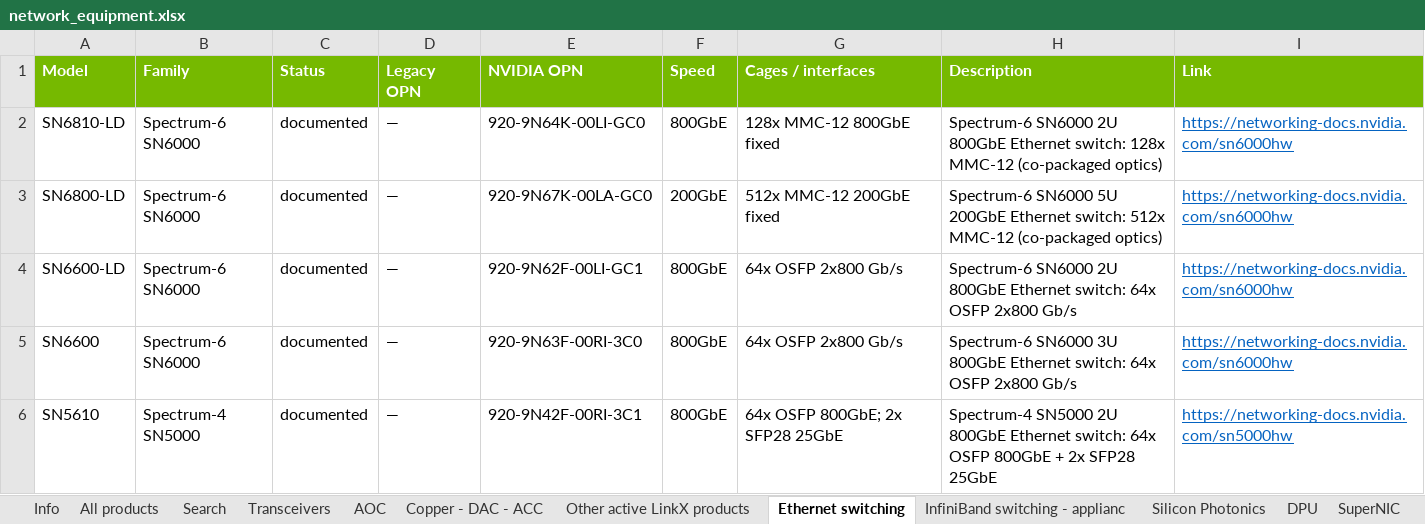
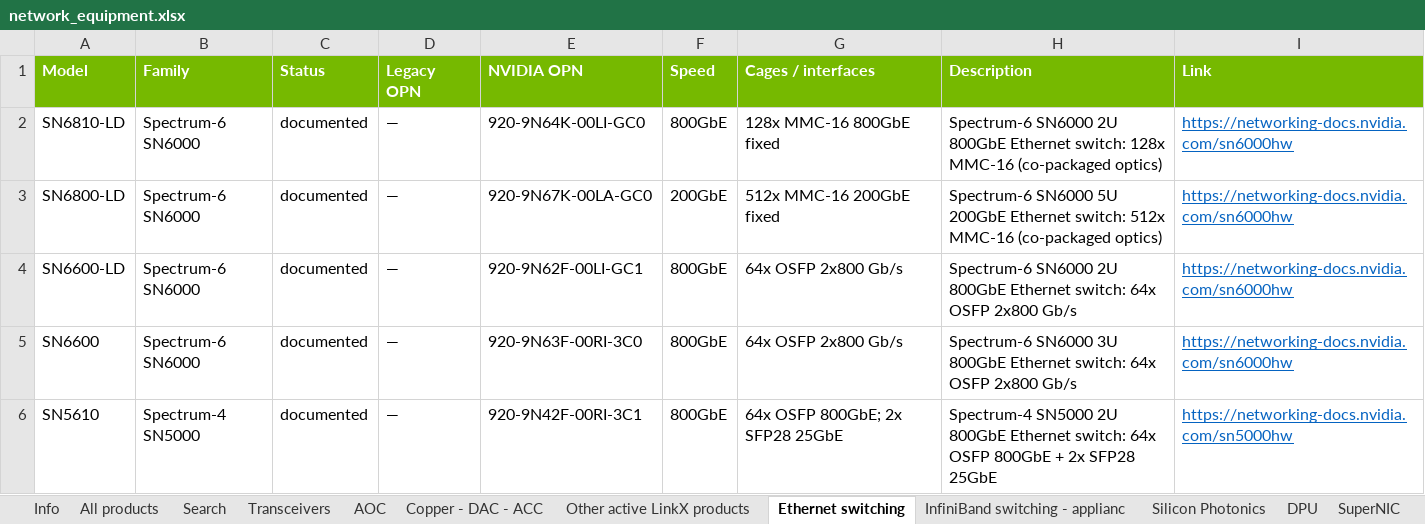
Before and after one commit to pi4-dev/nvidia-networking, an Excel workbook: network_equipment.xlsx, sheet Ethernet switching, drawn as a sheet; only a part is shown; values as stored, in another font and other column widths than the file's, no borders; the diff names each change by its address in the sheet, - before the commit and + after, or states it on an @@ line.

```diff
--- a/network_equipment.xlsx (sheet Ethernet switching)
+++ b/network_equipment.xlsx (sheet Ethernet switching)
-G2 (Cages / interfaces): 128x MMC-12 800GbE fixed
+G2 (Cages / interfaces): 128x MMC-16 800GbE fixed
-H2 (Description): …switch: 128x MMC-12 (co-packaged optics)
+H2 (Description): …switch: 128x MMC-16 (co-packaged optics)
-G3 (Cages / interfaces): 512x MMC-12 200GbE fixed
+G3 (Cages / interfaces): 512x MMC-16 200GbE fixed
-H3 (Description): …switch: 512x MMC-12 (co-packaged optics)
+H3 (Description): …switch: 512x MMC-16 (co-packaged optics)
```
Also changed, not shown: sheet All products, sheet Info, hidden cells.
